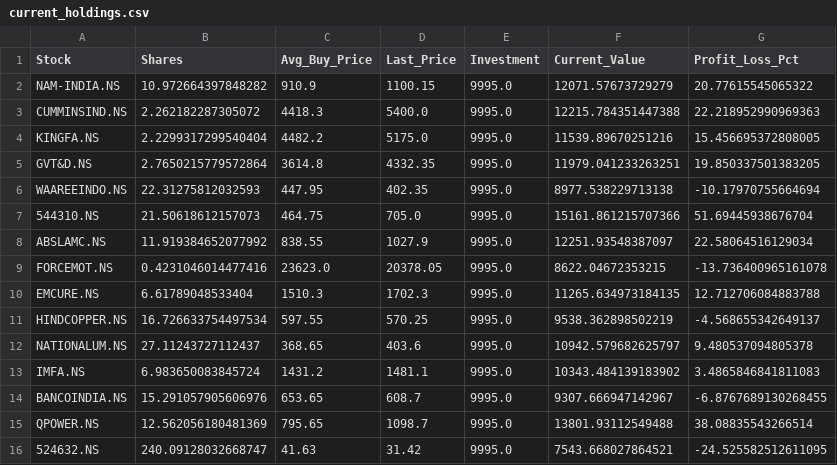
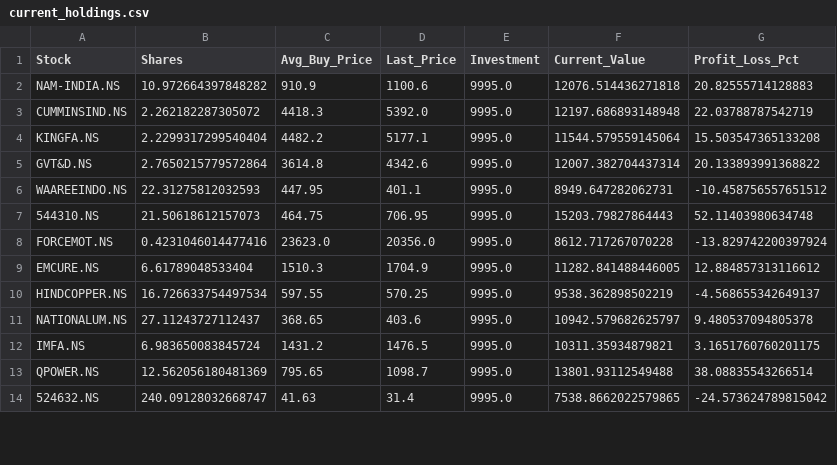
Before and after one commit to hitkarsh-singh/screener-tracker, a CSV file: data/current_holdings.csv, drawn as a sheet; only a part is shown; the diff covers the shown part only.

```diff
--- a/data/current_holdings.csv
+++ b/data/current_holdings.csv
@@ -1,16 +1,14 @@
 Stock,Shares,Avg_Buy_Price,Last_Price,Investment,Current_Value,Profit_Loss_Pct
-NAM-INDIA.NS,10.972664397848282,910.9,1100.15,9995.0,12071.57673729279,20.77615545065322
-CUMMINSIND.NS,2.262182287305072,4418.3,5400.0,9995.0,12215.784351447388,22.218952990969363
-KINGFA.NS,2.2299317299540404,4482.2,5175.0,9995.0,11539.89670251216,15.456695372808005
-GVT&D.NS,2.7650215779572864,3614.8,4332.35,9995.0,11979.041233263251,19.850337501383205
-WAAREEINDO.NS,22.31275812032593,447.95,402.35,9995.0,8977.538229713138,-10.17970755664694
-544310.NS,21.50618612157073,464.75,705.0,9995.0,15161.861215707366,51.69445938676704
-ABSLAMC.NS,11.919384652077992,838.55,1027.9,9995.0,12251.93548387097,22.58064516129034
-FORCEMOT.NS,0.4231046014477416,23623.0,20378.05,9995.0,8622.04672353215,-13.736400965161078
-EMCURE.NS,6.61789048533404,1510.3,1702.3,9995.0,11265.634973184135,12.712706084883788
+NAM-INDIA.NS,10.972664397848282,910.9,1100.6,9995.0,12076.514436271818,20.82555714128883
+CUMMINSIND.NS,2.262182287305072,4418.3,5392.0,9995.0,12197.686893148948,22.03788787542719
+KINGFA.NS,2.2299317299540404,4482.2,5177.1,9995.0,11544.579559145064,15.503547365133208
+GVT&D.NS,2.7650215779572864,3614.8,4342.6,9995.0,12007.382704437314,20.133893991368822
+WAAREEINDO.NS,22.31275812032593,447.95,401.1,9995.0,8949.647282062731,-10.458756557651512
+544310.NS,21.50618612157073,464.75,706.95,9995.0,15203.79827864443,52.11403980634748
+FORCEMOT.NS,0.4231046014477416,23623.0,20356.0,9995.0,8612.717267070228,-13.829742200397924
+EMCURE.NS,6.61789048533404,1510.3,1704.9,9995.0,11282.841488446005,12.884857313116612
 HINDCOPPER.NS,16.726633754497534,597.55,570.25,9995.0,9538.362898502219,-4.568655342649137
 NATIONALUM.NS,27.11243727112437,368.65,403.6,9995.0,10942.579682625797,9.480537094805378
-IMFA.NS,6.983650083845724,1431.2,1481.1,9995.0,10343.484139183902,3.4865846841811083
-BANCOINDIA.NS,15.291057905606976,653.65,608.7,9995.0,9307.666947142967,-6.8767689130268455
+IMFA.NS,6.983650083845724,1431.2,1476.5,9995.0,10311.35934879821,3.1651760760201175
 QPOWER.NS,12.562056180481369,795.65,1098.7,9995.0,13801.93112549488,38.08835543266514
-524632.NS,240.09128032668747,41.63,31.42,9995.0,7543.668027864521,-24.525582512611095
+524632.NS,240.09128032668747,41.63,31.4,9995.0,7538.8662022579865,-24.573624789815042
```
Also changed, not shown: 1 added row, 1 removed row and 81 edited cells elsewhere in this file, data/daily_changes.csv, data/portfolio_value.csv, 4 other files.
